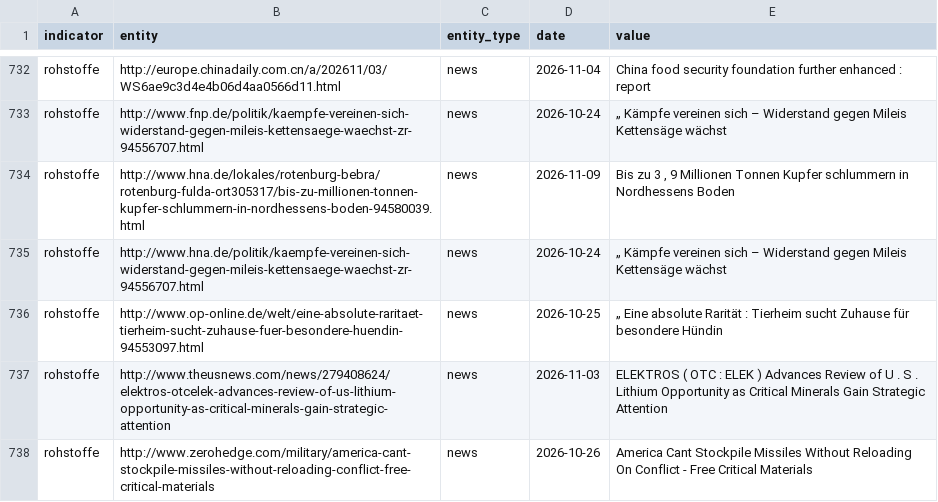
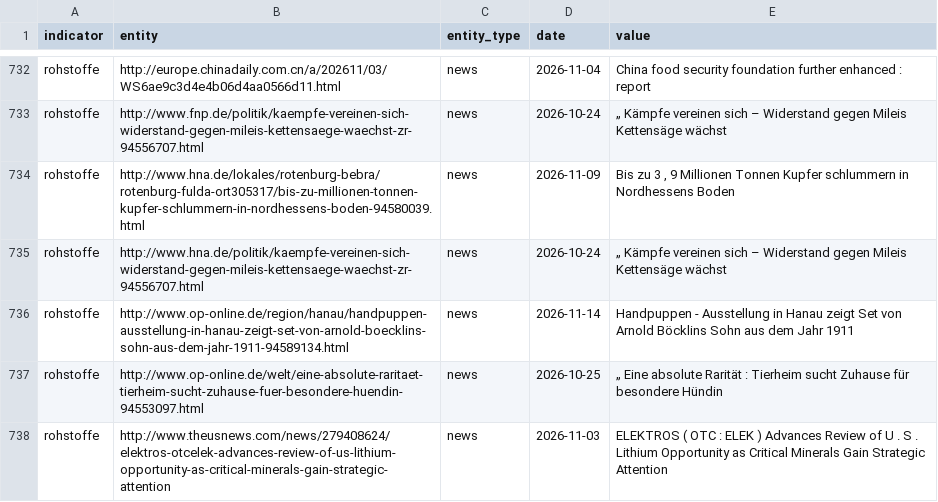
Before and after one commit to Delta6616/OneWorldInitiative, a CSV file: data/gdelt.csv, drawn as a sheet; only a part is shown, gaps mark what is left out; the shorter side is filled out with more unchanged rows; the diff names each change by its address in the sheet, - before the commit and + after, or states it on an @@ line.

```diff
--- a/data/gdelt.csv
+++ b/data/gdelt.csv
+row 736: rohstoffe | http://www.op-online.de/region/hanau/handpuppen-ausstellung-in-hanau-zeigt-set-von-arnold-boecklins-sohn-aus-dem-jahr-1911-94589134.html | news | 2026-11-14 | Handpuppen - Ausstellung in Hanau zeigt Set von Arnold Böcklins Sohn aus dem Jahr 1911
```
Also changed, not shown: 6 other files.
